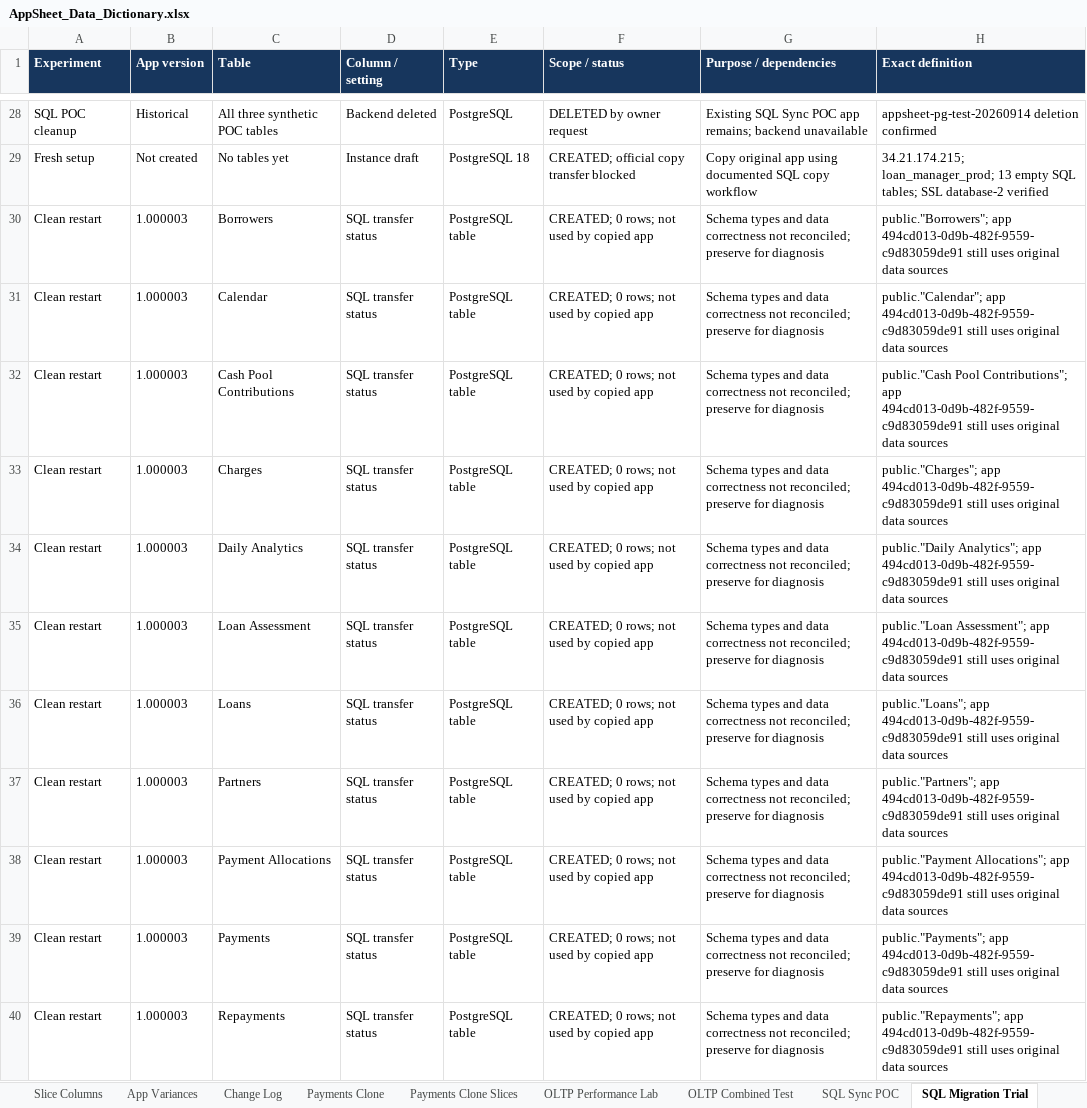
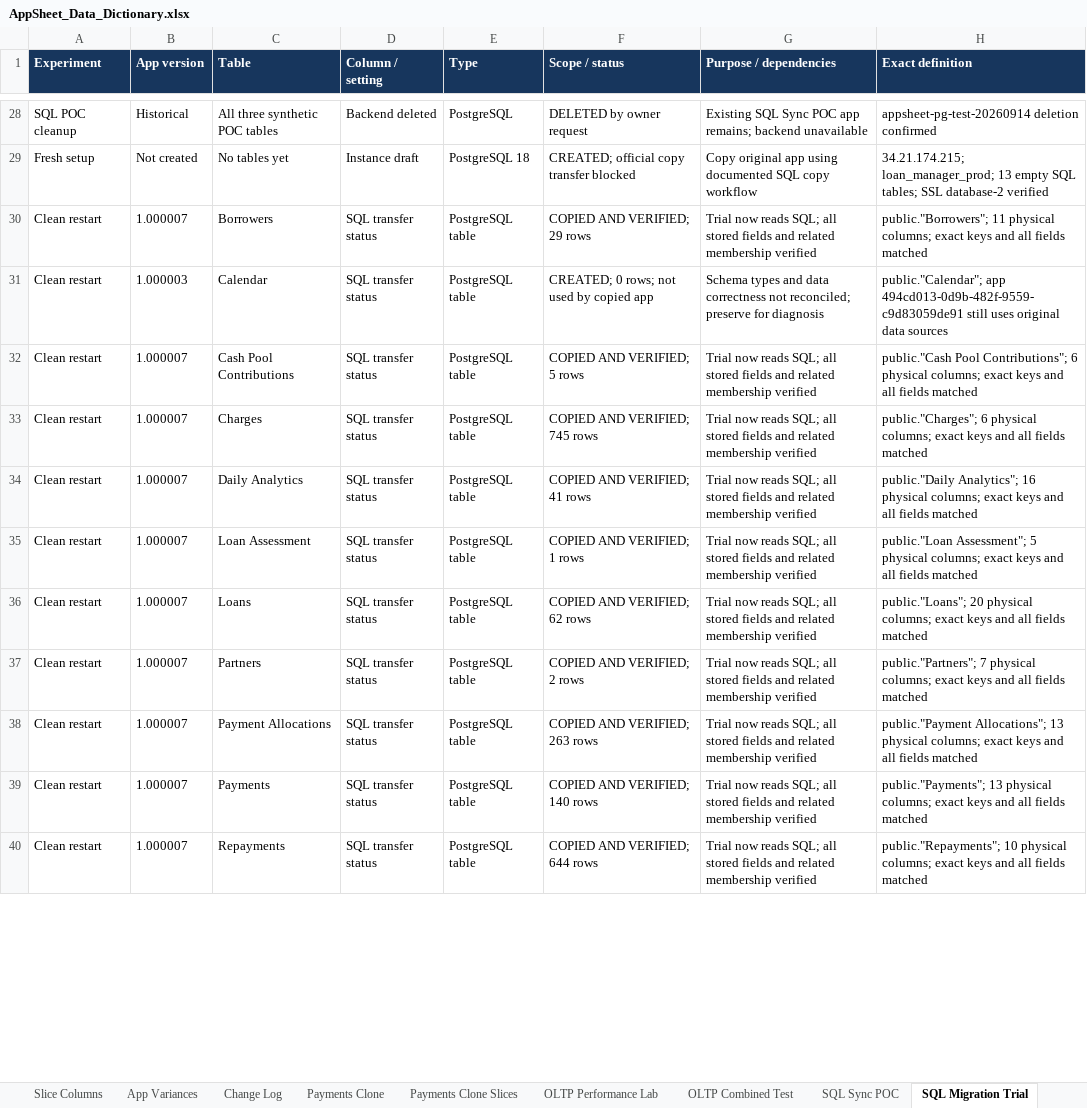
Before and after one commit to welct0407/MW-Credit-App, an Excel workbook: Documents/AppSheet_Data_Dictionary.xlsx, sheet SQL Migration Trial, drawn as a sheet; only a part is shown, gaps mark what is left out; values as stored, in another font and other column widths than the file's, no borders; the diff covers the shown part only; the diff names each change by its address in the sheet, - before the commit and + after, or states it on an @@ line.

Commit message:
Migrate all native tables in OLAP PostgreSQL trial and verify data

```diff
--- a/Documents/AppSheet_Data_Dictionary.xlsx (sheet SQL Migration Trial)
+++ b/Documents/AppSheet_Data_Dictionary.xlsx (sheet SQL Migration Trial)
-B30 (App version): 1.000003
+B30 (App version): 1.000007
-F30 (Scope / status): CREATED; 0 rows; not used by copied app
+F30 (Scope / status): COPIED AND VERIFIED; 29 rows
-G30 (Purpose / dependencies): Schema types and data correctness not reconciled; preserve for diagnosis
+G30 (Purpose / dependencies): Trial now reads SQL; all stored fields and related membership verified
-H30 (Exact definition): public."Borrowers"; app 494cd013-0d9b-482f-9559-c9d83059de91 still uses original data sources
+H30 (Exact definition): public."Borrowers"; 11 physical columns; exact keys and all fields matched
-B32:B40 (App version): 1.000003
+B32:B40 (App version): 1.000007
-F32 (Scope / status): CREATED; 0 rows; not used by copied app
+F32 (Scope / status): COPIED AND VERIFIED; 5 rows
-G32:G40 (Purpose / dependencies): Schema types and data correctness not reconciled; preserve for diagnosis
+G32:G40 (Purpose / dependencies): Trial now reads SQL; all stored fields and related membership verified
-H32 (Exact definition): …Pool Contributions"; app 494cd013-0d9b-482f-9559-c9d83059de91 still uses original data sources
+H32 (Exact definition): …Pool Contributions"; 6 physical columns; exact keys and all fields matched
-F33 (Scope / status): CREATED; 0 rows; not used by copied app
+F33 (Scope / status): COPIED AND VERIFIED; 745 rows
-H33 (Exact definition): public."Charges"; app 494cd013-0d9b-482f-9559-c9d83059de91 still uses original data sources
+H33 (Exact definition): public."Charges"; 6 physical columns; exact keys and all fields matched
-F34 (Scope / status): CREATED; 0 rows; not used by copied app
+F34 (Scope / status): COPIED AND VERIFIED; 41 rows
-H34 (Exact definition): public."Daily Analytics"; app 494cd013-0d9b-482f-9559-c9d83059de91 still uses original data sources
+H34 (Exact definition): public."Daily Analytics"; 16 physical columns; exact keys and all fields matched
-F35 (Scope / status): CREATED; 0 rows; not used by copied app
+F35 (Scope / status): COPIED AND VERIFIED; 1 rows
-H35 (Exact definition): public."Loan Assessment"; app 494cd013-0d9b-482f-9559-c9d83059de91 still uses original data sources
+H35 (Exact definition): public."Loan Assessment"; 5 physical columns; exact keys and all fields matched
-F36 (Scope / status): CREATED; 0 rows; not used by copied app
+F36 (Scope / status): COPIED AND VERIFIED; 62 rows
-H36 (Exact definition): public."Loans"; app 494cd013-0d9b-482f-9559-c9d83059de91 still uses original data sources
+H36 (Exact definition): public."Loans"; 20 physical columns; exact keys and all fields matched
-F37 (Scope / status): CREATED; 0 rows; not used by copied app
+F37 (Scope / status): COPIED AND VERIFIED; 2 rows
-H37 (Exact definition): public."Partners"; app 494cd013-0d9b-482f-9559-c9d83059de91 still uses original data sources
+H37 (Exact definition): public."Partners"; 7 physical columns; exact keys and all fields matched
-F38 (Scope / status): CREATED; 0 rows; not used by copied app
+F38 (Scope / status): COPIED AND VERIFIED; 263 rows
-H38 (Exact definition): public."Payment Allocations"; app 494cd013-0d9b-482f-9559-c9d83059de91 still uses original data sources
+H38 (Exact definition): public."Payment Allocations"; 13 physical columns; exact keys and all fields matched
-F39 (Scope / status): CREATED; 0 rows; not used by copied app
+F39 (Scope / status): COPIED AND VERIFIED; 140 rows
-H39 (Exact definition): public."Payments"; app 494cd013-0d9b-482f-9559-c9d83059de91 still uses original data sources
+H39 (Exact definition): public."Payments"; 13 physical columns; exact keys and all fields matched
-F40 (Scope / status): CREATED; 0 rows; not used by copied app
+F40 (Scope / status): COPIED AND VERIFIED; 644 rows
-H40 (Exact definition): public."Repayments"; app 494cd013-0d9b-482f-9559-c9d83059de91 still uses original data sources
+H40 (Exact definition): public."Repayments"; 10 physical columns; exact keys and all fields matched
```
Also changed, not shown: 13 added rows and 4 edited cells elsewhere in this sheet, 19 other files.
